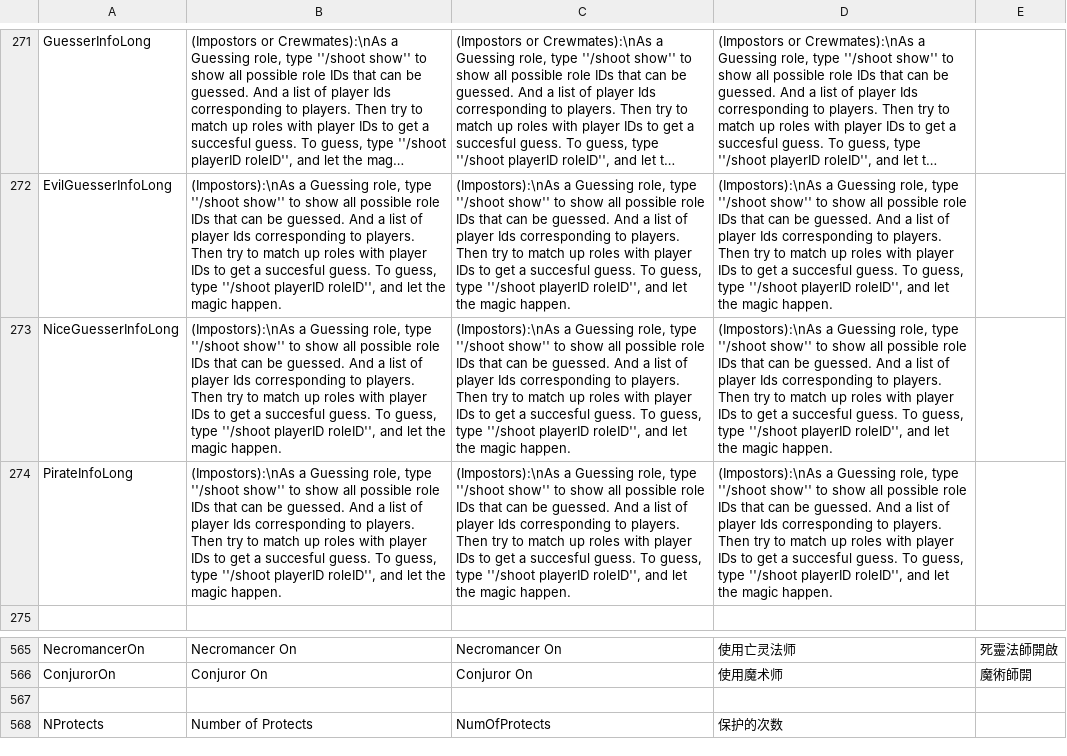
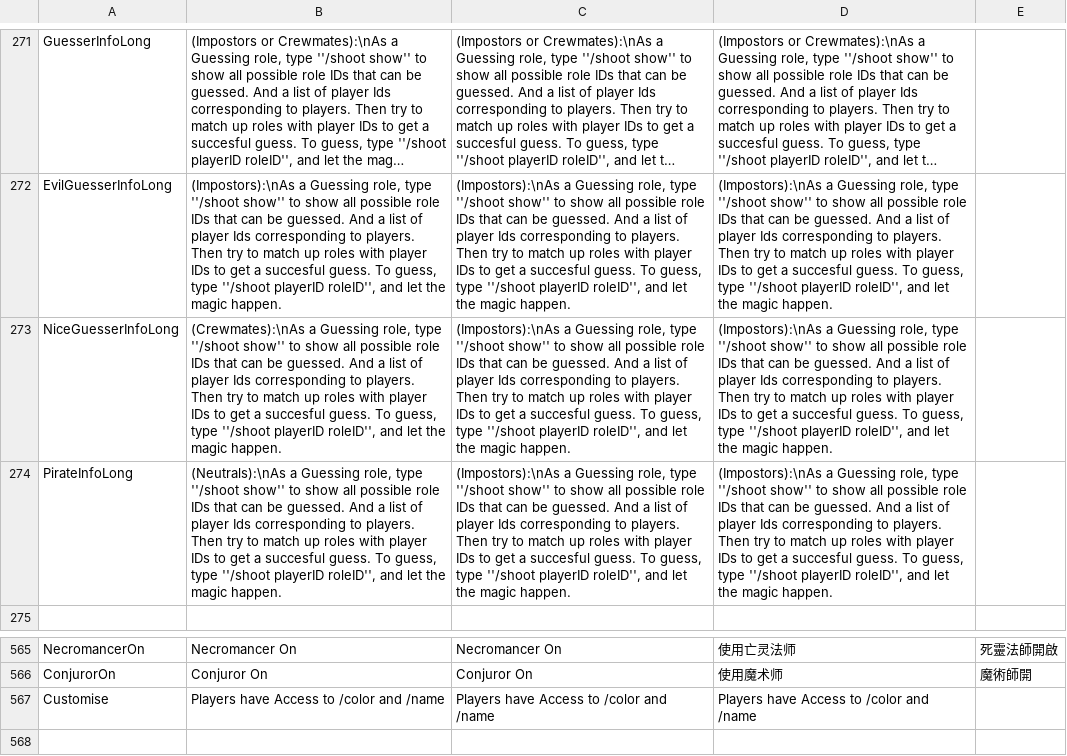
Before and after one commit to discus-sions/TownOfHost-TheOtherRoles, a CSV file: Resources/string.csv, drawn as a sheet; only a part is shown, gaps mark what is left out; the shorter side is filled out with more unchanged rows; long unchanged cells end in …; the diff names each change by its address in the sheet, - before the commit and + after, or states it on an @@ line.

Commit message:
Allow Host to disbaled /color and /name

```diff
--- a/Resources/string.csv
+++ b/Resources/string.csv
-B273: (Impostors):\nAs a Guessing…
+B273: (Crewmates):\nAs a Guessing…
-B274: (Impostors):\nAs a Guessing…
+B274: (Neutrals):\nAs a Guessing…
+row 567: Customise | Players have Access to /color and /name | Players have Access to /color and /name | Players have Access to /color and /name
```
Also changed, not shown: 6 other files.
